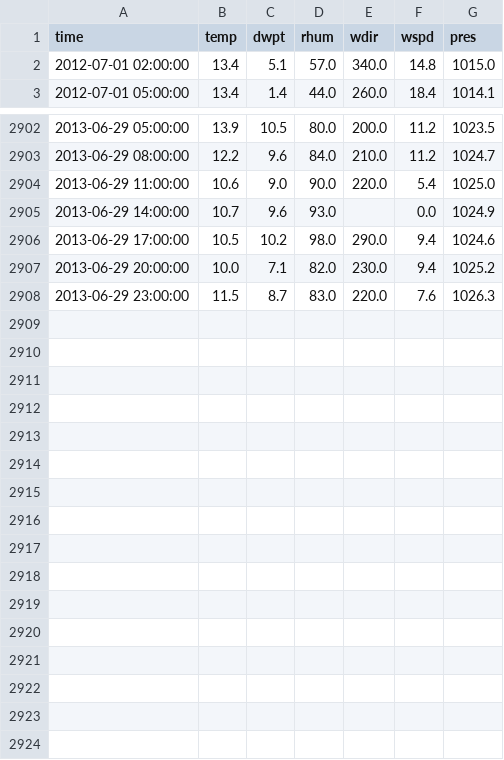
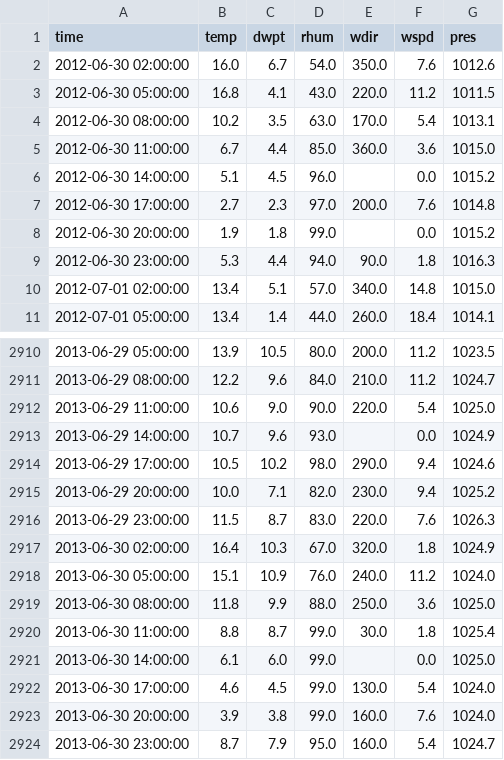
Before and after one commit to JonasSievers/Mixture-of-Experts-based-Federated-Learning-for-Energy-Forecasting, a CSV file: data/0raw_data/2012-2013 Weather data meteostat.csv, drawn as a sheet; only a part is shown, gaps mark what is left out; the diff names each change by its address in the sheet, - before the commit and + after, or states it on an @@ line.

Commit message:
Dataset merged and preprocessed

```diff
--- a/data/0raw_data/2012-2013 Weather data meteostat.csv
+++ b/data/0raw_data/2012-2013 Weather data meteostat.csv
+row 2: 2012-06-30 02:00:00 | 16.0 | 6.7 | 54.0 | 350.0 | 7.6 | 1012.6
+row 3: 2012-06-30 05:00:00 | 16.8 | 4.1 | 43.0 | 220.0 | 11.2 | 1011.5
+row 4: 2012-06-30 08:00:00 | 10.2 | 3.5 | 63.0 | 170.0 | 5.4 | 1013.1
+row 5: 2012-06-30 11:00:00 | 6.7 | 4.4 | 85.0 | 360.0 | 3.6 | 1015.0
+row 6: 2012-06-30 14:00:00 | 5.1 | 4.5 | 96.0 |  | 0.0 | 1015.2
+row 7: 2012-06-30 17:00:00 | 2.7 | 2.3 | 97.0 | 200.0 | 7.6 | 1014.8
+row 8: 2012-06-30 20:00:00 | 1.9 | 1.8 | 99.0 |  | 0.0 | 1015.2
+row 9: 2012-06-30 23:00:00 | 5.3 | 4.4 | 94.0 | 90.0 | 1.8 | 1016.3
+row 2917: 2013-06-30 02:00:00 | 16.4 | 10.3 | 67.0 | 320.0 | 1.8 | 1024.9
+row 2918: 2013-06-30 05:00:00 | 15.1 | 10.9 | 76.0 | 240.0 | 11.2 | 1024.0
+row 2919: 2013-06-30 08:00:00 | 11.8 | 9.9 | 88.0 | 250.0 | 3.6 | 1025.0
+row 2920: 2013-06-30 11:00:00 | 8.8 | 8.7 | 99.0 | 30.0 | 1.8 | 1025.4
+row 2921: 2013-06-30 14:00:00 | 6.1 | 6.0 | 99.0 |  | 0.0 | 1025.0
+row 2922: 2013-06-30 17:00:00 | 4.6 | 4.5 | 99.0 | 130.0 | 5.4 | 1024.0
+row 2923: 2013-06-30 20:00:00 | 3.9 | 3.8 | 99.0 | 160.0 | 7.6 | 1024.0
+row 2924: 2013-06-30 23:00:00 | 8.7 | 7.9 | 95.0 | 160.0 | 5.4 | 1024.7
```
Also changed, not shown: 16 other files.
